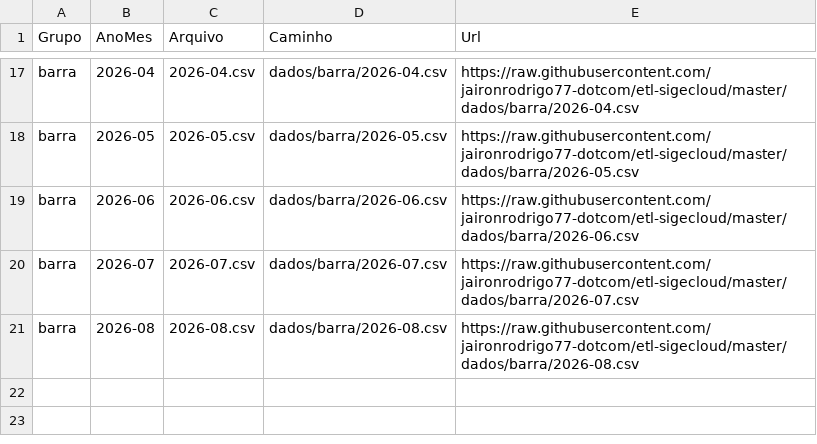
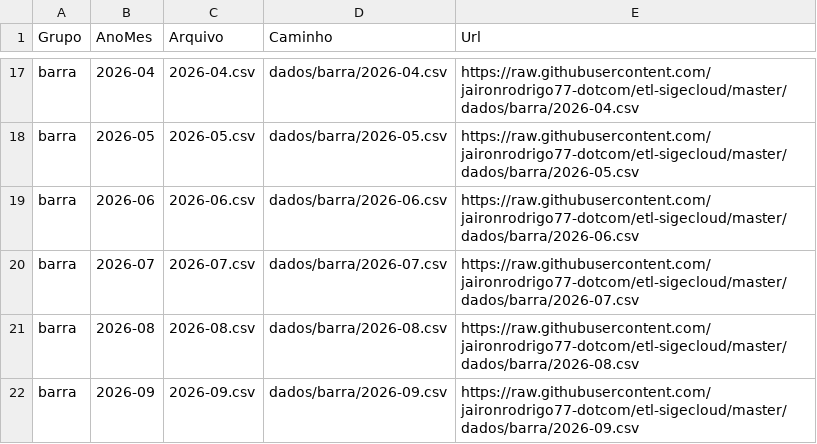
Before and after one commit to jaironrodrigo77-dotcom/etl-sigecloud, a CSV file: dados/barra/index.csv, drawn as a sheet; only a part is shown, gaps mark what is left out; the diff names each change by its address in the sheet, - before the commit and + after, or states it on an @@ line.

```diff
--- a/dados/barra/index.csv
+++ b/dados/barra/index.csv
+row 22: barra | 2026-09 | 2026-09.csv | dados/barra/2026-09.csv | https://raw.githubusercontent.com/jaironrodrigo77-dotcom/etl-sigecloud/master/dados/barra/2026-09.csv
```
Also changed, not shown: dados/itz/index.csv.
